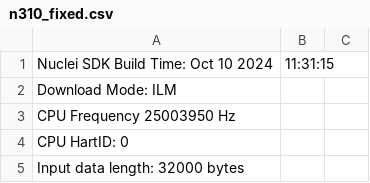
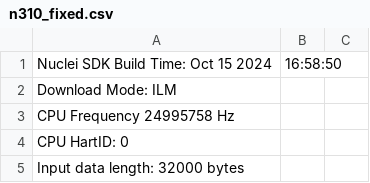
Before and after one commit to Nuclei-Software/nuclei-audio-library, a CSV file: opus/data/bench/n310_fixed.csv, drawn as a sheet; only a part is shown.

Commit message:
opus: add p-ext optimization for celt
Signed-off-by: qiujiandong <qiujiandong@nucleisys.com>

```diff
--- a/opus/data/bench/n310_fixed.csv
+++ b/opus/data/bench/n310_fixed.csv
@@ -1,4 +1,4 @@
-Nuclei SDK Build Time: Oct 10 2024, 11:31:15
+Nuclei SDK Build Time: Oct 15 2024, 16:58:50
 Download Mode: ILM
-CPU Frequency 25003950 Hz
+CPU Frequency 24995758 Hz
 CPU HartID: 0
```
Also changed, not shown: opus/data/bench/n310_float.csv, opus/data/bench/n310_float_ext.csv, 4 other files.
